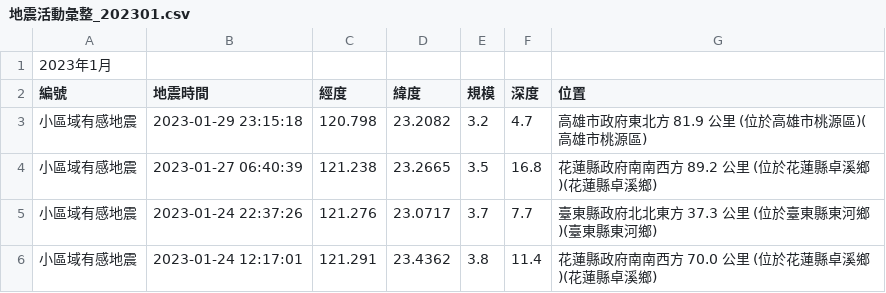
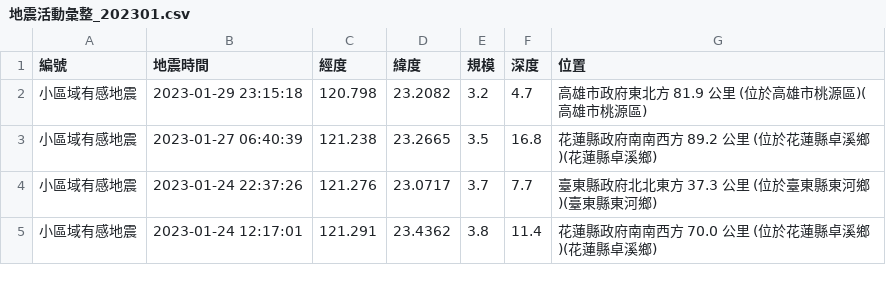
Before and after one commit to CJuuuuuuu/EarthquakeData_2023, a CSV file: 地震活動彙整_202301.csv, drawn as a sheet; only a part is shown.

Commit message:
Update 地震活動彙整_202301.csv

```diff
--- a/地震活動彙整_202301.csv
+++ b/地震活動彙整_202301.csv
@@ -1,2 +1 @@
-2023年1月
 編號,地震時間,經度,緯度,規模,深度,位置
```
